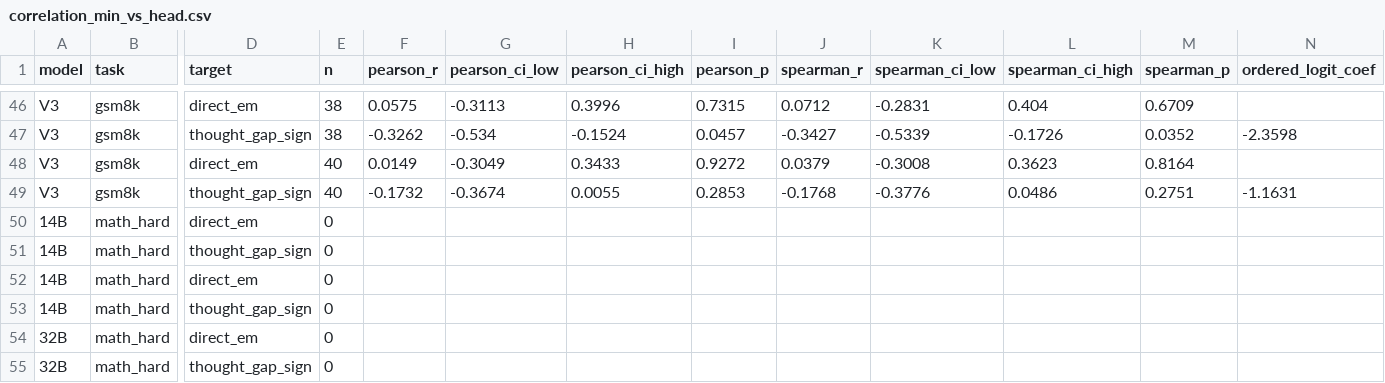
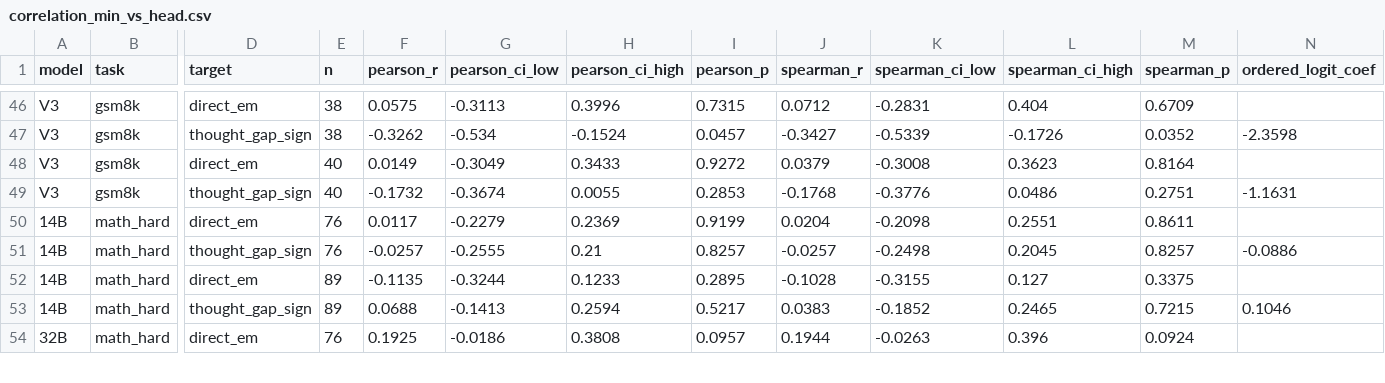
Before and after one commit to Eriri9876/thought-collapse-llm-agents, a CSV file: experiments/coverage_signals/outputs/correlation_min_vs_head.csv, drawn as a sheet; only a part is shown, gaps mark what is left out; removed rows and columns are numbered as before the commit, all else as after; rows hold the shown columns only; the diff covers the shown part only; the diff names each change by its address in the sheet, - before the commit and + after, or states it on an @@ line.

Commit message:
Add MATH-hard cells to per-query coverage analysis (12->15 cells, 96->120 tests)
- Extract n=100 pageview/InfiniGram signals for MATH-hard x {14B,32B,V3}
- Align MATH-hard join keys via canonical sha256(question) id
- 0/24 new MATH tests significant; 3/120 total hits vs 6.0 chance (null holds)
- Original 3 hits unchanged (HotpotQA-32B, TriviaQA-32B, GSM8K-V3)

```diff
--- a/experiments/coverage_signals/outputs/correlation_min_vs_head.csv
+++ b/experiments/coverage_signals/outputs/correlation_min_vs_head.csv
-E50 (n): 0
+E50 (n): 76
-F50 (pearson_r): (empty)
+F50 (pearson_r): 0.0117
-G50 (pearson_ci_low): (empty)
+G50 (pearson_ci_low): -0.2279
-H50 (pearson_ci_high): (empty)
+H50 (pearson_ci_high): 0.2369
-I50 (pearson_p): (empty)
+I50 (pearson_p): 0.9199
-J50 (spearman_r): (empty)
+J50 (spearman_r): 0.0204
-K50 (spearman_ci_low): (empty)
+K50 (spearman_ci_low): -0.2098
-L50 (spearman_ci_high): (empty)
+L50 (spearman_ci_high): 0.2551
-M50 (spearman_p): (empty)
+M50 (spearman_p): 0.8611
-row 51: 14B | math_hard | thought_gap_sign | 0
+row 51: 14B | math_hard | thought_gap_sign | 76 | -0.0257 | -0.2555 | 0.21 | 0.8257 | -0.0257 | -0.2498 | 0.2045 | 0.8257 | -0.0886
-E52 (n): 0
+E52 (n): 89
-F52 (pearson_r): (empty)
+F52 (pearson_r): -0.1135
-G52 (pearson_ci_low): (empty)
+G52 (pearson_ci_low): -0.3244
-H52 (pearson_ci_high): (empty)
+H52 (pearson_ci_high): 0.1233
-I52 (pearson_p): (empty)
+I52 (pearson_p): 0.2895
-J52 (spearman_r): (empty)
+J52 (spearman_r): -0.1028
-K52 (spearman_ci_low): (empty)
+K52 (spearman_ci_low): -0.3155
-L52 (spearman_ci_high): (empty)
+L52 (spearman_ci_high): 0.127
-M52 (spearman_p): (empty)
+M52 (spearman_p): 0.3375
-row 53: 14B | math_hard | thought_gap_sign | 0
+row 53: 14B | math_hard | thought_gap_sign | 89 | 0.0688 | -0.1413 | 0.2594 | 0.5217 | 0.0383 | -0.1852 | 0.2465 | 0.7215 | 0.1046
-E54 (n): 0
+E54 (n): 76
-F54 (pearson_r): (empty)
+F54 (pearson_r): 0.1925
-G54 (pearson_ci_low): (empty)
+G54 (pearson_ci_low): -0.0186
-H54 (pearson_ci_high): (empty)
+H54 (pearson_ci_high): 0.3808
-I54 (pearson_p): (empty)
+I54 (pearson_p): 0.0957
-J54 (spearman_r): (empty)
+J54 (spearman_r): 0.1944
-K54 (spearman_ci_low): (empty)
+K54 (spearman_ci_low): -0.0263
-L54 (spearman_ci_high): (empty)
+L54 (spearman_ci_high): 0.396
-M54 (spearman_p): (empty)
+M54 (spearman_p): 0.0924
-row 55: 32B | math_hard | thought_gap_sign | 0
```
Also changed, not shown: 4 added rows, 3 removed rows and 27 edited cells elsewhere in this file, experiments/coverage_signals/outputs/correlation_infinigram_min_vs_head.csv, 4 other files.
